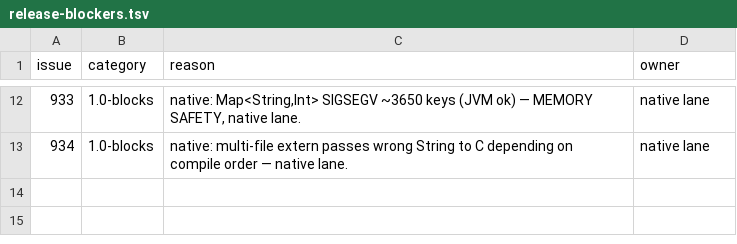
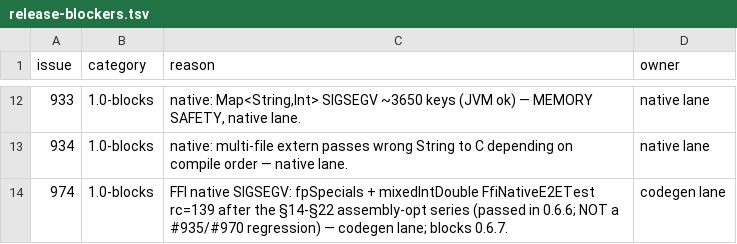
Before and after one commit to KofLang/Kof4j, a TSV file: scripts/release-blockers.tsv, drawn as a sheet; only a part is shown, gaps mark what is left out.

Commit message:
docs(ledger): #974 filed — FFI fp/mixed-args SIGSEGV after §14-§22 assembly-opt series (0.6.6-green face), 1.0-blocks for the codegen lane — owner = 192.168.15.134:0

```diff
--- a/scripts/release-blockers.tsv
+++ b/scripts/release-blockers.tsv
@@ -13 +13,2 @@ issue	category	reason	owner
 934	1.0-blocks	native: multi-file extern passes wrong String to C depending on compile order — native lane.	native lane
+974	1.0-blocks	FFI native SIGSEGV: fpSpecials + mixedIntDouble FfiNativeE2ETest rc=139 after the §14-§22 assembly-opt series (passed in 0.6.6; NOT a #935/#970 regression) — codegen lane; blocks 0.6.7.	codegen lane
```
